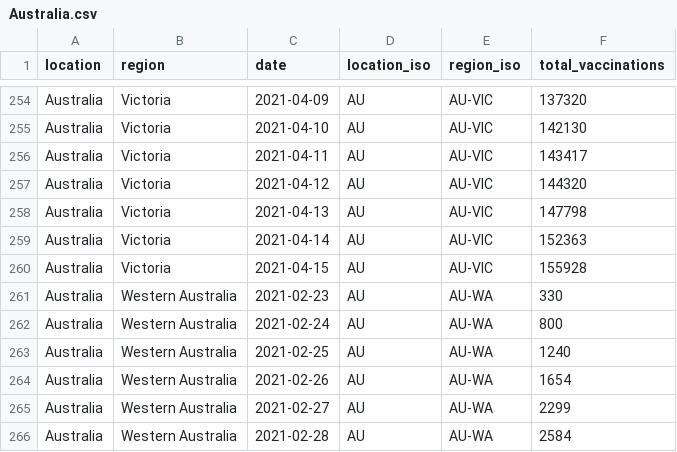
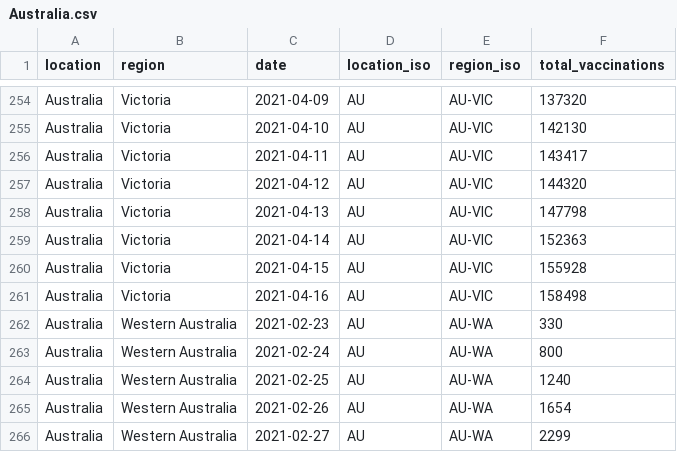
Before and after one commit to sociepy/covid19-vaccination-subnational, a CSV file: data/countries/Australia.csv, drawn as a sheet; only a part is shown, gaps mark what is left out; the shorter side is filled out with more unchanged rows.

```diff
--- a/data/countries/Australia.csv
+++ b/data/countries/Australia.csv
@@ -260,2 +260,3 @@ Australia,Victoria,2021-04-14,AU,AU-VIC,152363
 Australia,Victoria,2021-04-15,AU,AU-VIC,155928
+Australia,Victoria,2021-04-16,AU,AU-VIC,158498
 Australia,Western Australia,2021-02-23,AU,AU-WA,330
```
Also changed, not shown: data/countries/Brazil.csv, data/countries/Chile.csv, 25 other files.
